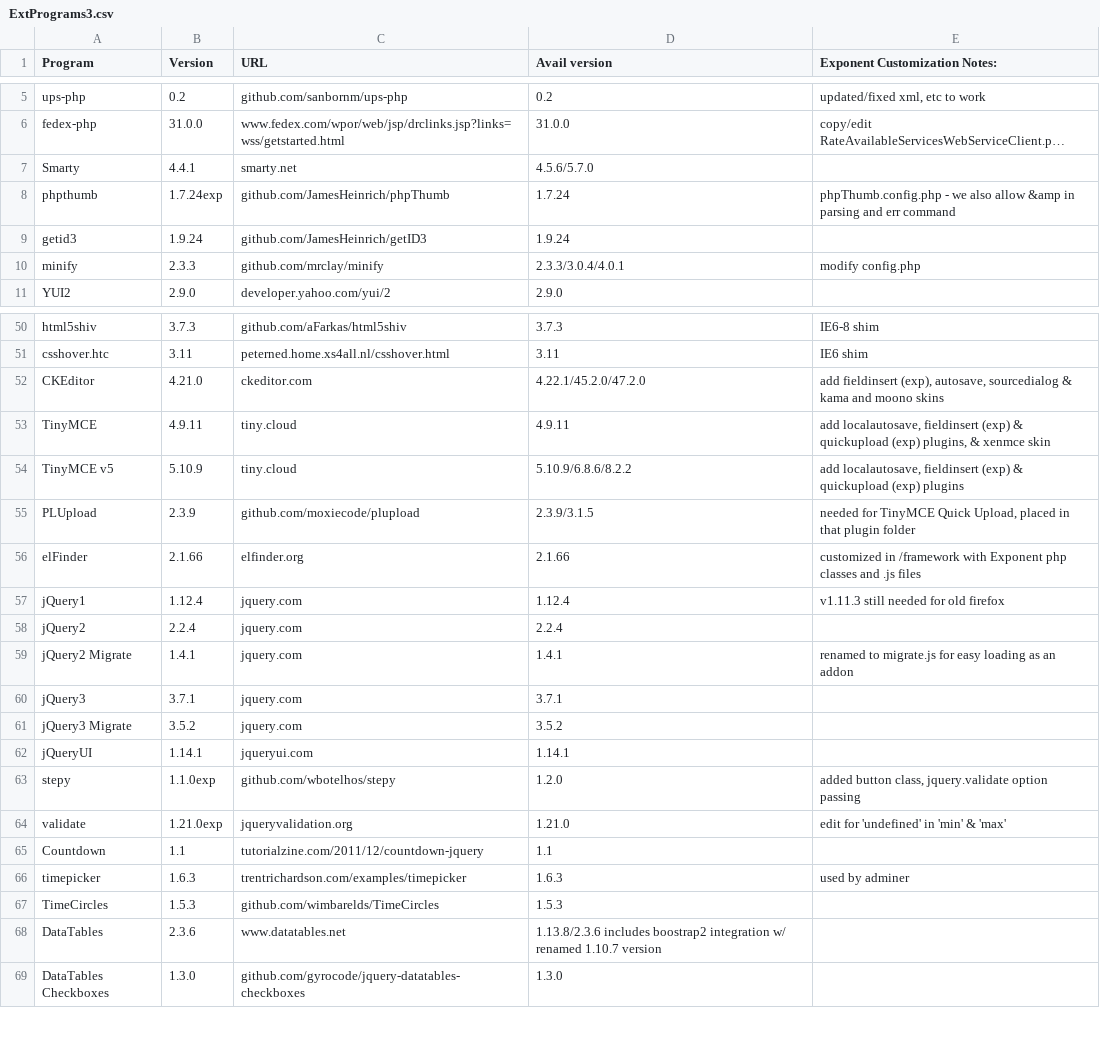
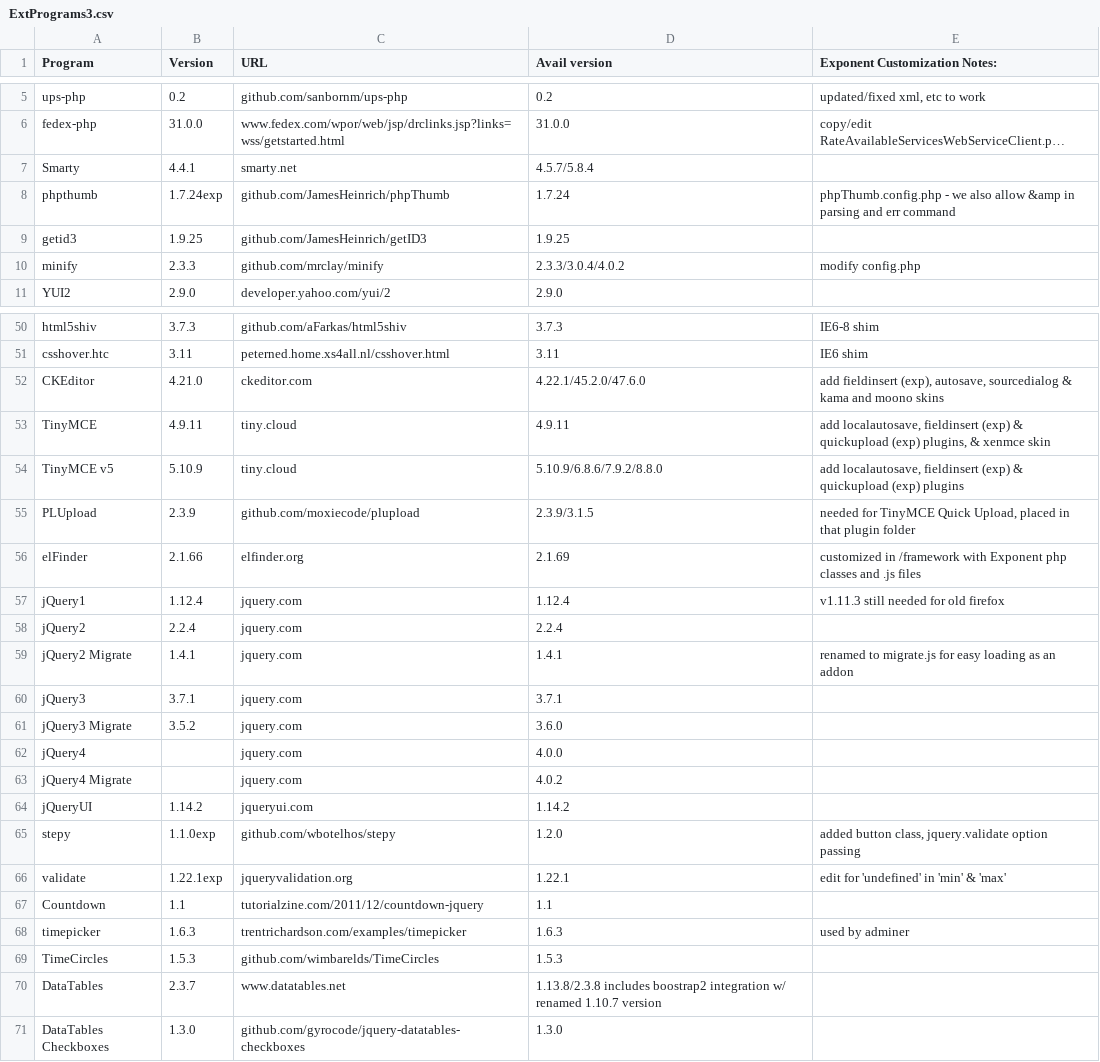
Before and after one commit to exponentcms/exponent-cms, a CSV file: external/ExtPrograms3.csv, drawn as a sheet; only a part is shown, gaps mark what is left out; long unchanged cells end in …; addresses are those after the commit; the diff covers the shown part only; the diff names each change by its address in the sheet, - before the commit and + after, or states it on an @@ line.

```diff
--- a/external/ExtPrograms3.csv
+++ b/external/ExtPrograms3.csv
-D7 (Avail version): 4.5.6/5.7.0
+D7 (Avail version): 4.5.7/5.8.4
-B9 (Version): 1.9.24
+B9 (Version): 1.9.25
-D9 (Avail version): 1.9.24
+D9 (Avail version): 1.9.25
-D10 (Avail version): 2.3.3/3.0.4/4.0.1
+D10 (Avail version): 2.3.3/3.0.4/4.0.2
-D52 (Avail version): 4.22.1/45.2.0/47.2.0
+D52 (Avail version): 4.22.1/45.2.0/47.6.0
-D54 (Avail version): 5.10.9/6.8.6/8.2.2
+D54 (Avail version): 5.10.9/6.8.6/7.9.2/8.8.0
-D56 (Avail version): 2.1.66
+D56 (Avail version): 2.1.69
-D61 (Avail version): 3.5.2
+D61 (Avail version): 3.6.0
+row 62: jQuery4 |  | jquery.com | 4.0.0
+row 63: jQuery4 Migrate |  | jquery.com | 4.0.2
-B64 (Version): 1.14.1
+B64 (Version): 1.14.2
-D64 (Avail version): 1.14.1
+D64 (Avail version): 1.14.2
-B66 (Version): 1.21.0exp
+B66 (Version): 1.22.1exp
-D66 (Avail version): 1.21.0
+D66 (Avail version): 1.22.1
-B70 (Version): 2.3.6
+B70 (Version): 2.3.7
-D70 (Avail version): 1.13.8/2.3.6 includes boostrap2…
+D70 (Avail version): 1.13.8/2.3.8 includes boostrap2…
```
Also changed, not shown: 6 removed rows and 20 edited cells elsewhere in this file, 43 other files.
